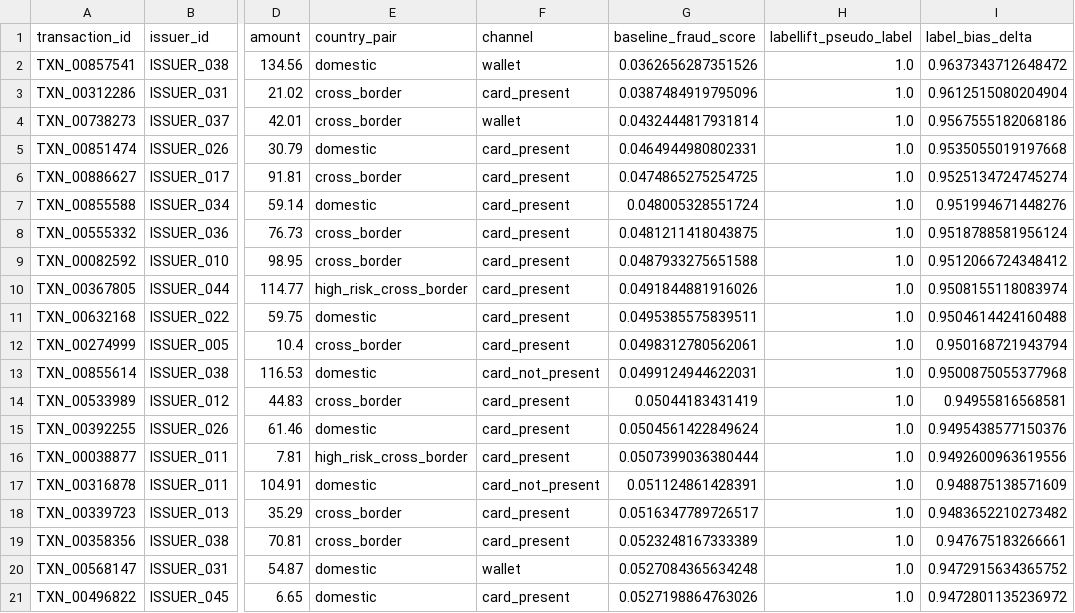
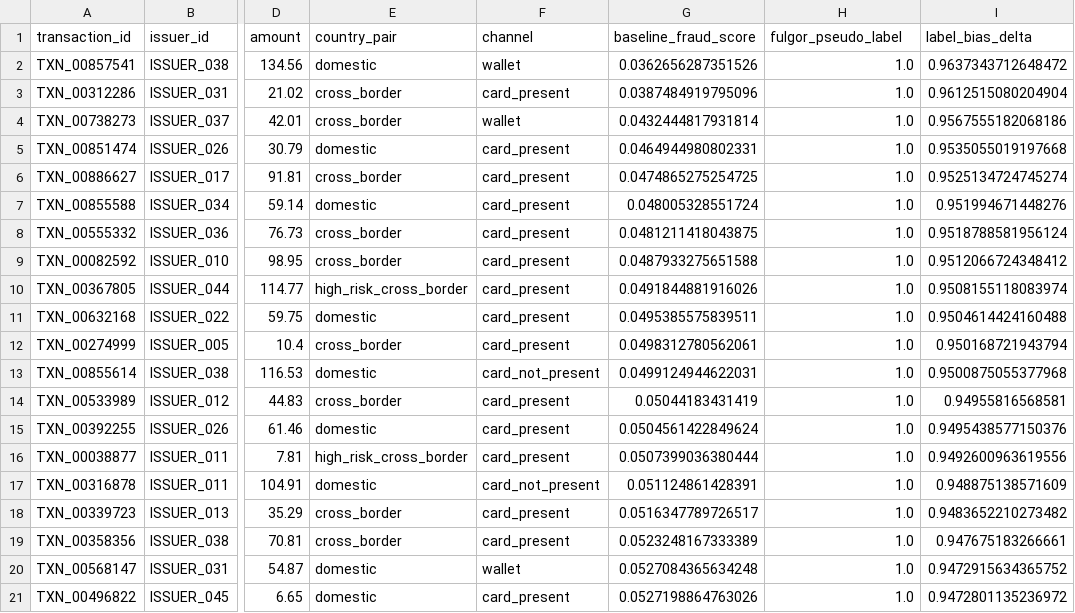
Before and after one commit to rpruizc/fradus-mvp, a CSV file: artifacts/demo_data/top_bias.csv, drawn as a sheet; only a part is shown, gaps mark what is left out; the diff names each change by its address in the sheet, - before the commit and + after, or states it on an @@ line.

```diff
--- a/artifacts/demo_data/top_bias.csv
+++ b/artifacts/demo_data/top_bias.csv
-H1: labellift_pseudo_label
+H1: fulgor_pseudo_label
```
Also changed, not shown: artifacts/demo_data/backtest_metrics.csv, artifacts/design_partner_targets.csv, 26 other files.
